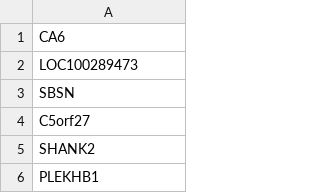
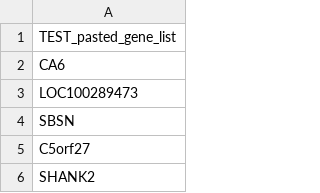
Before and after one commit to KnowEnG/Data_Cleanup_Pipeline, a TSV file: data/spreadsheets/TEST_pasted_gene_list.tsv, drawn as a sheet; only a part is shown; the shorter side is filled out with more unchanged rows; the diff names each change by its address in the sheet, - before the commit and + after, or states it on an @@ line.

Commit message:
Update pasted_gene_list logic and adding results to verification and update README

```diff
--- a/data/spreadsheets/TEST_pasted_gene_list.tsv
+++ b/data/spreadsheets/TEST_pasted_gene_list.tsv
+row 1: TEST_pasted_gene_list
```
Also changed, not shown: 3 other files.
